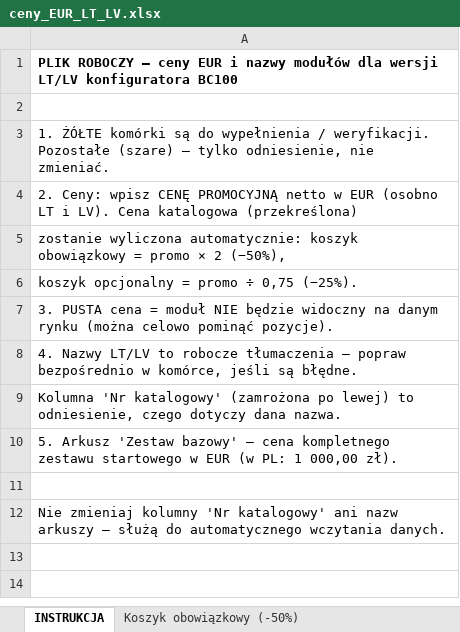
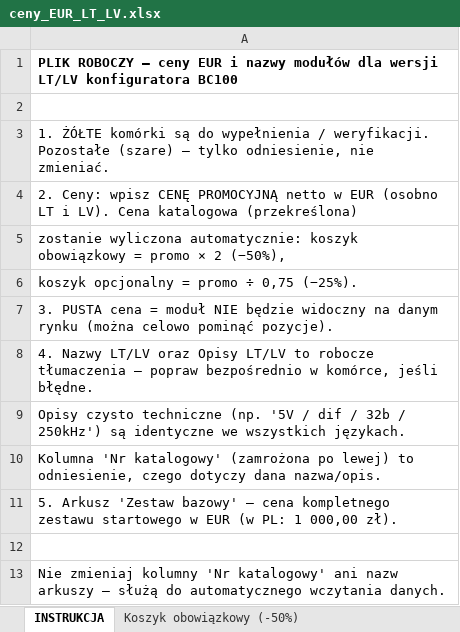
Before and after one commit to zloty05/Konfigurator_promocyjny, an Excel workbook: ceny_EUR_LT_LV.xlsx, sheet INSTRUKCJA, drawn as a sheet; values as stored, in another font and other column widths than the file's, no borders; the diff names each change by its address in the sheet, - before the commit and + after, or states it on an @@ line.

```diff
--- a/ceny_EUR_LT_LV.xlsx (sheet INSTRUKCJA)
+++ b/ceny_EUR_LT_LV.xlsx (sheet INSTRUKCJA)
-A8: …Nazwy LT/LV to robocze tłumaczenia — popraw bezpośrednio w komórce, jeśli są błędne.
+A8: …Nazwy LT/LV oraz Opisy LT/LV to robocze tłumaczenia — popraw bezpośrednio w komórce, jeśli błędne.
-A9: Kolumna 'Nr katalogowy' (zamrożona po lewej) to odniesienie, czego dotyczy dana nazwa.
+A9: Opisy czysto techniczne (np. '5V / dif / 32b / 250kHz') są identyczne we wszystkich językach.
+row 10: Kolumna 'Nr katalogowy' (zamrożona po lewej) to odniesienie, czego dotyczy dana nazwa/opis.
```
Also changed, not shown: sheet Koszyk opcjonalny (-25%), sheet Koszyk obowiązkowy (-50%), tlumaczenia_LT_LV.xlsx, 1 other file.
